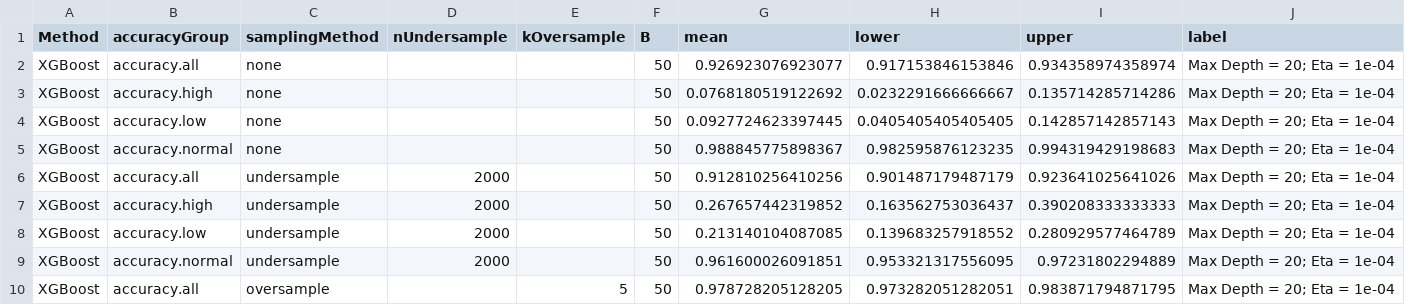
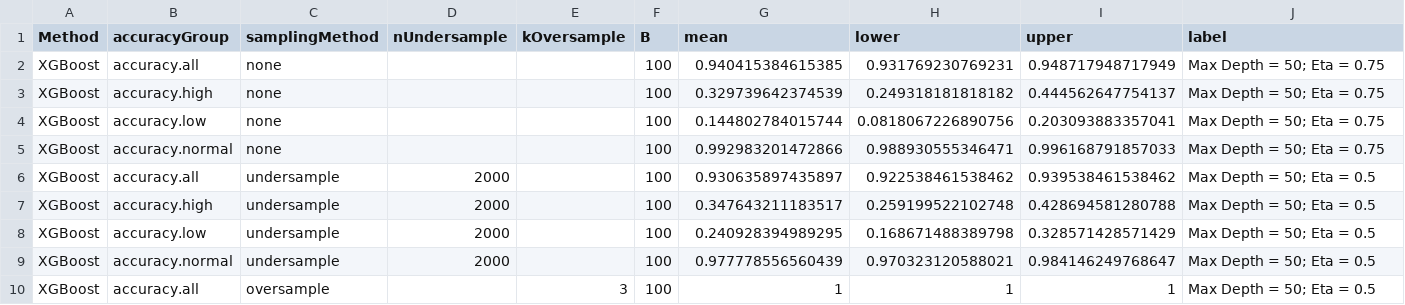
Before and after one commit to earobinson95/Statistical-Learning-Project-UNL-STAT983, a CSV file: reports/MCMC.results.csv, drawn as a sheet; only a part is shown; the diff covers the shown part only.

```diff
--- a/reports/MCMC.results.csv
+++ b/reports/MCMC.results.csv
@@ -1,10 +1,10 @@
 "Method","accuracyGroup","samplingMethod","nUndersample","kOversample","B","mean","lower","upper","label"
-"XGBoost","accuracy.all","none",,,50,0.926923076923077,0.917153846153846,0.934358974358974,"Max Depth = 20; Eta = 1e-04"
-"XGBoost","accuracy.high","none",,,50,0.0768180519122692,0.0232291666666667,0.135714285714286,"Max Depth = 20; Eta = 1e-04"
-"XGBoost","accuracy.low","none",,,50,0.0927724623397445,0.0405405405405405,0.142857142857143,"Max Depth = 20; Eta = 1e-04"
-"XGBoost","accuracy.normal","none",,,50,0.988845775898367,0.982595876123235,0.994319429198683,"Max Depth = 20; Eta = 1e-04"
-"XGBoost","accuracy.all","undersample",2000,,50,0.912810256410256,0.901487179487179,0.923641025641026,"Max Depth = 20; Eta = 1e-04"
-"XGBoost","accuracy.high","undersample",2000,,50,0.267657442319852,0.163562753036437,0.390208333333333,"Max Depth = 20; Eta = 1e-04"
-"XGBoost","accuracy.low","undersample",2000,,50,0.213140104087085,0.139683257918552,0.280929577464789,"Max Depth = 20; Eta = 1e-04"
-"XGBoost","accuracy.normal","undersample",2000,,50,0.961600026091851,0.953321317556095,0.97231802294889,"Max Depth = 20; Eta = 1e-04"
-"XGBoost","accuracy.all","oversample",,5,50,0.978728205128205,0.973282051282051,0.983871794871795,"Max Depth = 20; Eta = 1e-04"
+"XGBoost","accuracy.all","none",,,100,0.940415384615385,0.931769230769231,0.948717948717949,"Max Depth = 50; Eta = 0.75"
+"XGBoost","accuracy.high","none",,,100,0.329739642374539,0.249318181818182,0.444562647754137,"Max Depth = 50; Eta = 0.75"
+"XGBoost","accuracy.low","none",,,100,0.144802784015744,0.0818067226890756,0.203093883357041,"Max Depth = 50; Eta = 0.75"
+"XGBoost","accuracy.normal","none",,,100,0.992983201472866,0.988930555346471,0.996168791857033,"Max Depth = 50; Eta = 0.75"
+"XGBoost","accuracy.all","undersample",2000,,100,0.930635897435897,0.922538461538462,0.939538461538462,"Max Depth = 50; Eta = 0.5"
+"XGBoost","accuracy.high","undersample",2000,,100,0.347643211183517,0.259199522102748,0.428694581280788,"Max Depth = 50; Eta = 0.5"
+"XGBoost","accuracy.low","undersample",2000,,100,0.240928394989295,0.168671488389798,0.328571428571429,"Max Depth = 50; Eta = 0.5"
+"XGBoost","accuracy.normal","undersample",2000,,100,0.977778556560439,0.970323120588021,0.984146249768647,"Max Depth = 50; Eta = 0.5"
+"XGBoost","accuracy.all","oversample",,3,100,1,1,1,"Max Depth = 50; Eta = 0.5"
```
Also changed, not shown: 69 edited cells elsewhere in this file, 8 other files.
